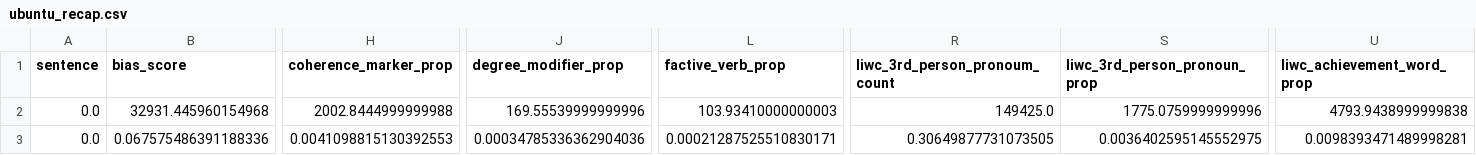
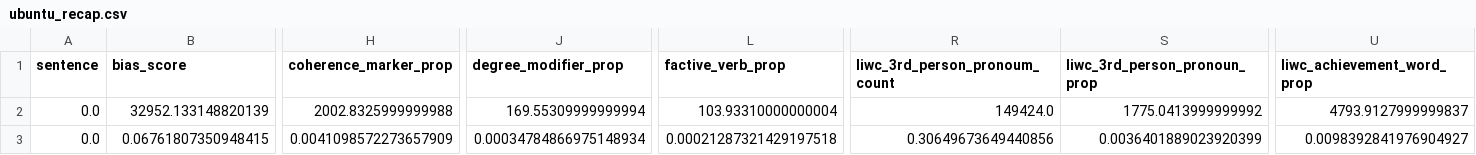
Before and after one commit to Breakend/EthicsInDialogue, a CSV file: detecting_biased_language/BiasStatementDetector/bs_detector/ubuntu_recap.csv, drawn as a sheet; only a part is shown, gaps mark what is left out; the diff covers the shown part only; the diff names each change by its address in the sheet, - before the commit and + after, or states it on an @@ line.

Commit message:
debuged bias detection & updated ubuntu results

```diff
--- a/detecting_biased_language/BiasStatementDetector/bs_detector/ubuntu_recap.csv
+++ b/detecting_biased_language/BiasStatementDetector/bs_detector/ubuntu_recap.csv
-B2 (bias_score): 32931.445960154968
+B2 (bias_score): 32952.133148820139
-H2 (coherence_marker_prop): 2002.8444999999988
+H2 (coherence_marker_prop): 2002.8325999999988
-J2 (degree_modifier_prop): 169.55539999999996
+J2 (degree_modifier_prop): 169.55309999999994
-L2 (factive_verb_prop): 103.93410000000003
+L2 (factive_verb_prop): 103.93310000000004
-R2 (liwc_3rd_person_pronoum_count): 149425.0
+R2 (liwc_3rd_person_pronoum_count): 149424.0
-S2 (liwc_3rd_person_pronoun_prop): 1775.0759999999996
+S2 (liwc_3rd_person_pronoun_prop): 1775.0413999999992
-U2 (liwc_achievement_word_prop): 4793.9438999999838
+U2 (liwc_achievement_word_prop): 4793.9127999999837
-B3 (bias_score): 0.067575486391188336
+B3 (bias_score): 0.06761807350948415
-H3 (coherence_marker_prop): 0.0041098815130392553
+H3 (coherence_marker_prop): 0.0041098572273657909
-J3 (degree_modifier_prop): 0.00034785336362904036
+J3 (degree_modifier_prop): 0.00034784866975148934
-L3 (factive_verb_prop): 0.00021287525510830171
+L3 (factive_verb_prop): 0.00021287321429197518
-R3 (liwc_3rd_person_pronoum_count): 0.30649877731073505
+R3 (liwc_3rd_person_pronoum_count): 0.30649673649440856
-S3 (liwc_3rd_person_pronoun_prop): 0.0036402595145552975
+S3 (liwc_3rd_person_pronoun_prop): 0.0036401889023920399
-U3 (liwc_achievement_word_prop): 0.0098393471489998281
+U3 (liwc_achievement_word_prop): 0.0098392841976904927
```
Also changed, not shown: 36 edited cells elsewhere in this file, 2 other files.
